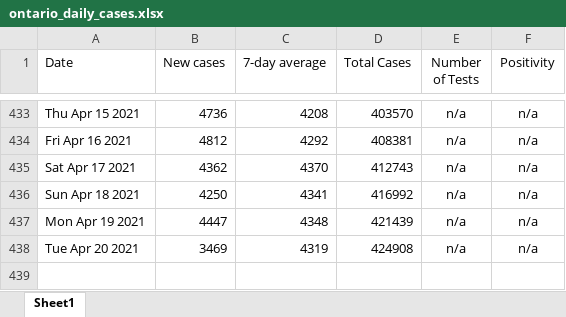
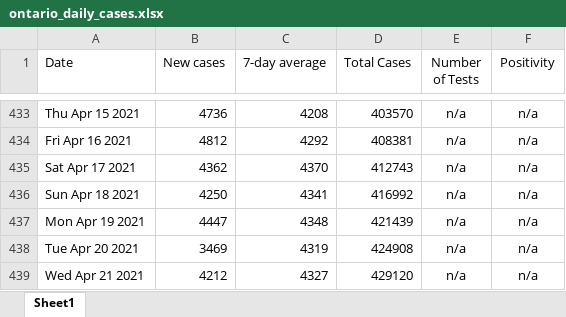
Before and after one commit to NoahCornish/ontarioCOVID-19, an Excel workbook: ontario_daily_cases.xlsx, sheet Sheet1, drawn as a sheet; only a part is shown, gaps mark what is left out; values as stored, in another font and other column widths than the file's, no borders; the diff names each change by its address in the sheet, - before the commit and + after, or states it on an @@ line.

```diff
--- a/ontario_daily_cases.xlsx (sheet Sheet1)
+++ b/ontario_daily_cases.xlsx (sheet Sheet1)
+row 439: Wed Apr 21 2021 | 4212 | 4327 | 429120 | n/a | n/a
```
Also changed, not shown: ontario_daily_doses.xlsx, 2 other files.
